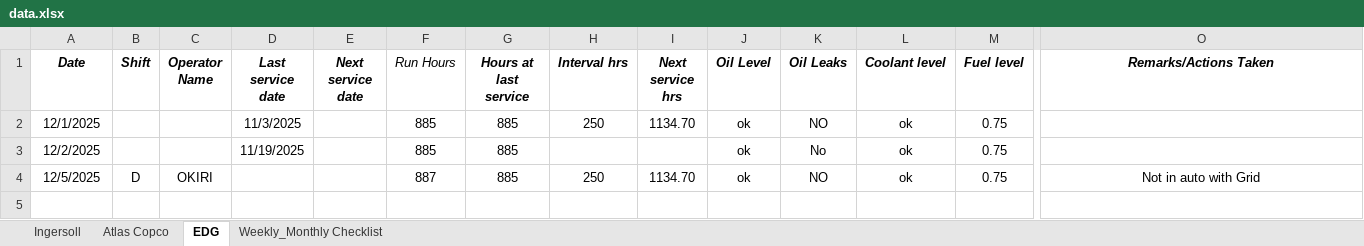
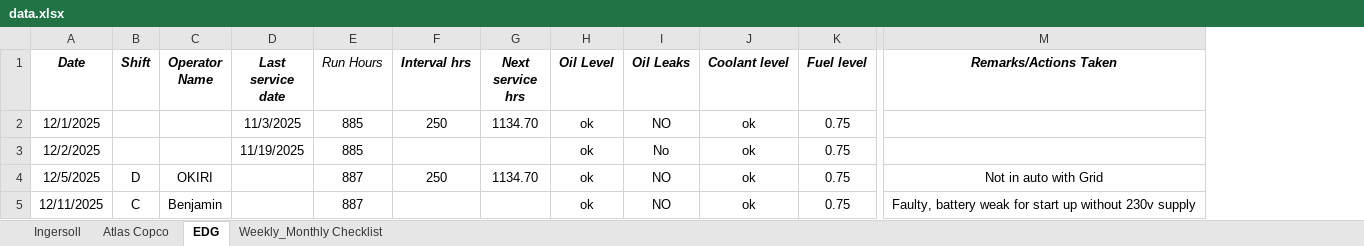
Before and after one commit to Metrem/Equipment-dashboard, an Excel workbook: data.xlsx, sheet EDG, drawn as a sheet; only a part is shown, gaps mark what is left out; values as stored, in another font and other column widths than the file's, no borders; conditional formats not drawn; removed rows and columns are numbered as before the commit, all else as after; rows hold the shown columns only; the diff names each change by its address in the sheet, - before the commit and + after, or states it on an @@ line.

```diff
--- a/data.xlsx (sheet EDG)
+++ b/data.xlsx (sheet EDG)
-column E (Next service date), empty
-column G (Hours at last service), rows 2-4: all 885
+row 5: 12/11/2025 | C | Benjamin |  | 887 |  |  | ok | NO | ok | 0.75 | Faulty, battery weak for start up without 230v supply
```
Also changed, not shown: sheet Atlas Copco, sheet Ingersoll, formulas that keep their value.
